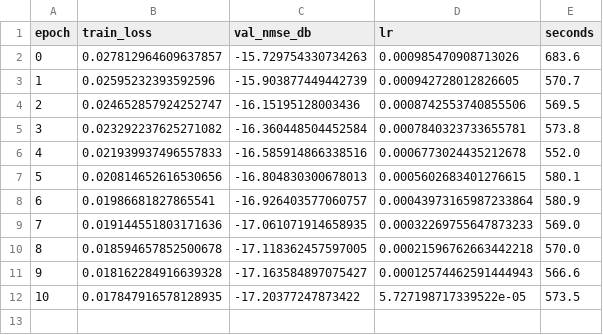
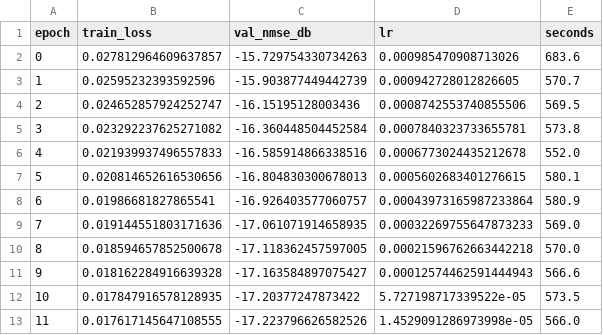
Before and after one commit to haatim10/Rydberg, a CSV file: results/p12/partC/C1_H1_seed2/curves.csv, drawn as a sheet.

```diff
--- a/results/p12/partC/C1_H1_seed2/curves.csv
+++ b/results/p12/partC/C1_H1_seed2/curves.csv
@@ -12 +12,2 @@ epoch,train_loss,val_nmse_db,lr,seconds
 10,0.017847916578128935,-17.20377247873422,5.727198717339522e-05,573.5
+11,0.017617145647108555,-17.223796626582526,1.4529091286973998e-05,566.0
```
Also changed, not shown: results/p12/partC/C1_H1_seed3/curves.csv, results/p12/partC/C1_U1_seed3/curves.csv, 6 other files.
